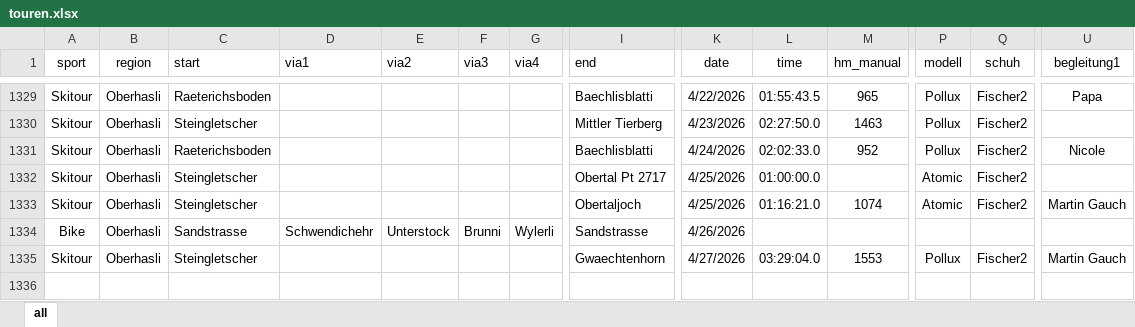
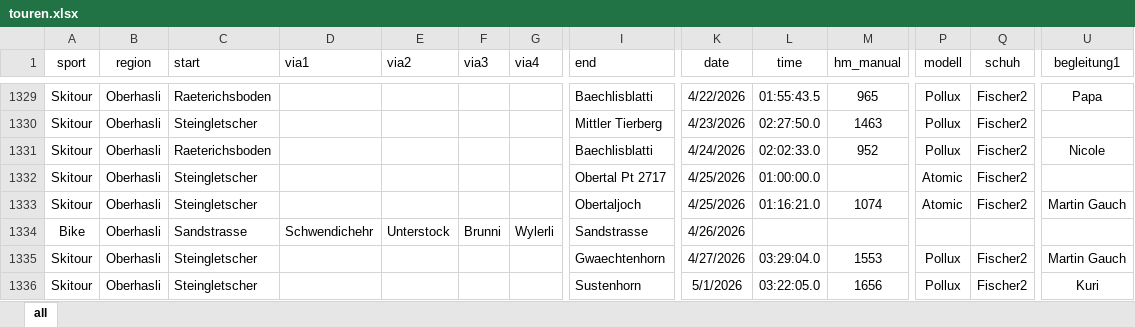
Before and after one commit to rufi77/sport, an Excel workbook: data/touren.xlsx, sheet all, drawn as a sheet; only a part is shown, gaps mark what is left out; values as stored, in another font and other column widths than the file's, no borders; conditional formats not drawn; rows hold the shown columns only; the diff names each change by its address in the sheet, - before the commit and + after, or states it on an @@ line.

```diff
--- a/data/touren.xlsx (sheet all)
+++ b/data/touren.xlsx (sheet all)
+row 1336: Skitour | Oberhasli | Steingletscher |  |  |  |  | Sustenhorn | 5/1/2026 | 03:22:05.0 | 1656 | Pollux | Fischer2 | Kuri
```
Also changed, not shown: 23 other files.
